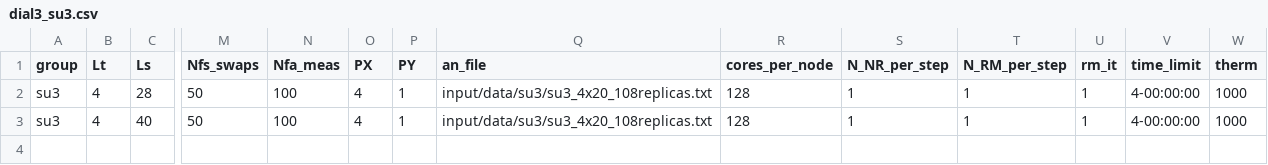
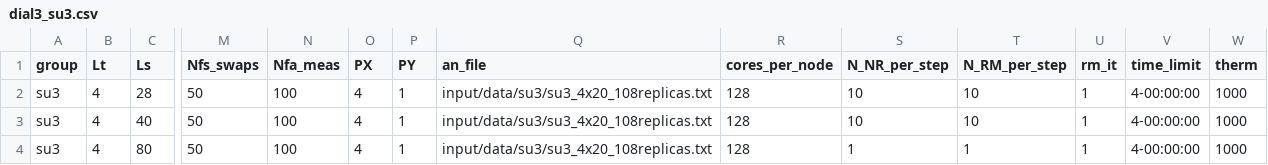
Before and after one commit to fzierler/LLR_HiRep_heatbath_input, a CSV file: input/dial3_su3.csv, drawn as a sheet; only a part is shown, gaps mark what is left out; rows hold the shown columns only; the diff names each change by its address in the sheet, - before the commit and + after, or states it on an @@ line.

```diff
--- a/input/dial3_su3.csv
+++ b/input/dial3_su3.csv
-S2:S3 (N_NR_per_step): 1
+S2:S3 (N_NR_per_step): 10
-T2:T3 (N_RM_per_step): 1
+T2:T3 (N_RM_per_step): 10
+row 4: su3 | 4 | 80 | 50 | 100 | 4 | 1 | input/data/su3/su3_4x20_108replicas.txt | 128 | 1 | 1 | 1 | 4-00:00:00 | 1000
```
Also changed, not shown: 3 other files.
